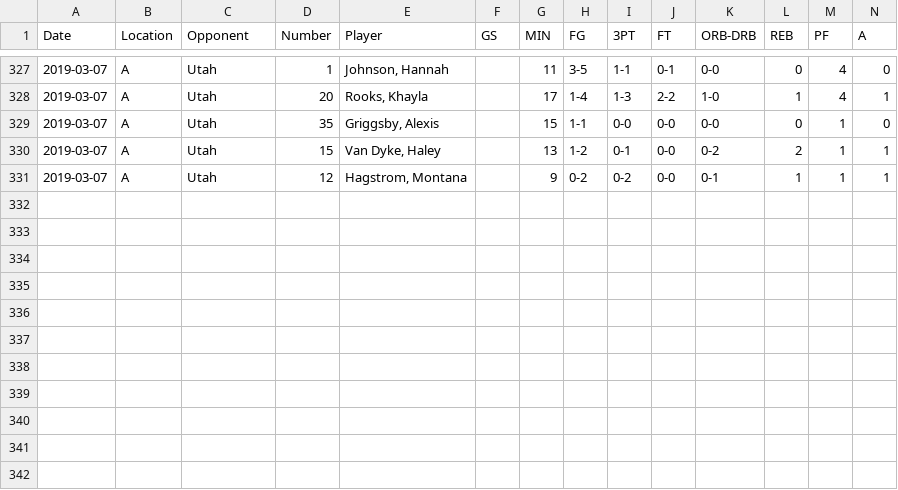
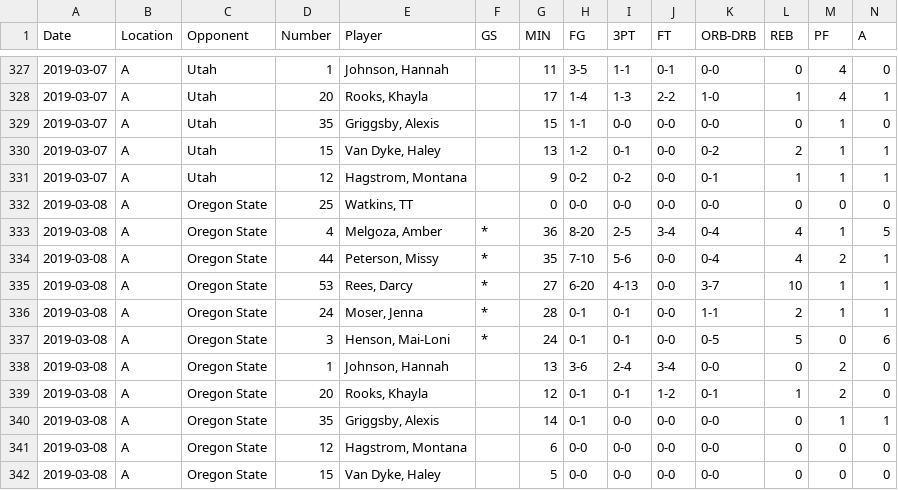
Before and after one commit to mdscheuerell/uwwbb, a CSV file: data/uwwbb_stats.csv, drawn as a sheet; only a part is shown, gaps mark what is left out; rows hold the shown columns only; the diff names each change by its address in the sheet, - before the commit and + after, or states it on an @@ line.

Commit message:
updated stats

```diff
--- a/data/uwwbb_stats.csv
+++ b/data/uwwbb_stats.csv
+row 332: 2019-03-08 | A | Oregon State | 25 | Watkins, TT |  | 0 | 0-0 | 0-0 | 0-0 | 0-0 | 0 | 0 | 0
+row 333: 2019-03-08 | A | Oregon State | 4 | Melgoza, Amber | * | 36 | 8-20 | 2-5 | 3-4 | 0-4 | 4 | 1 | 5
+row 334: 2019-03-08 | A | Oregon State | 44 | Peterson, Missy | * | 35 | 7-10 | 5-6 | 0-0 | 0-4 | 4 | 2 | 1
+row 335: 2019-03-08 | A | Oregon State | 53 | Rees, Darcy | * | 27 | 6-20 | 4-13 | 0-0 | 3-7 | 10 | 1 | 1
+row 336: 2019-03-08 | A | Oregon State | 24 | Moser, Jenna | * | 28 | 0-1 | 0-1 | 0-0 | 1-1 | 2 | 1 | 1
+row 337: 2019-03-08 | A | Oregon State | 3 | Henson, Mai-Loni | * | 24 | 0-1 | 0-1 | 0-0 | 0-5 | 5 | 0 | 6
+row 338: 2019-03-08 | A | Oregon State | 1 | Johnson, Hannah |  | 13 | 3-6 | 2-4 | 3-4 | 0-0 | 0 | 2 | 0
+row 339: 2019-03-08 | A | Oregon State | 20 | Rooks, Khayla |  | 12 | 0-1 | 0-1 | 1-2 | 0-1 | 1 | 2 | 0
+row 340: 2019-03-08 | A | Oregon State | 35 | Griggsby, Alexis |  | 14 | 0-1 | 0-0 | 0-0 | 0-0 | 0 | 1 | 1
+row 341: 2019-03-08 | A | Oregon State | 12 | Hagstrom, Montana |  | 6 | 0-0 | 0-0 | 0-0 | 0-0 | 0 | 0 | 0
+row 342: 2019-03-08 | A | Oregon State | 15 | Van Dyke, Haley |  | 5 | 0-0 | 0-0 | 0-0 | 0-0 | 0 | 0 | 0
```
